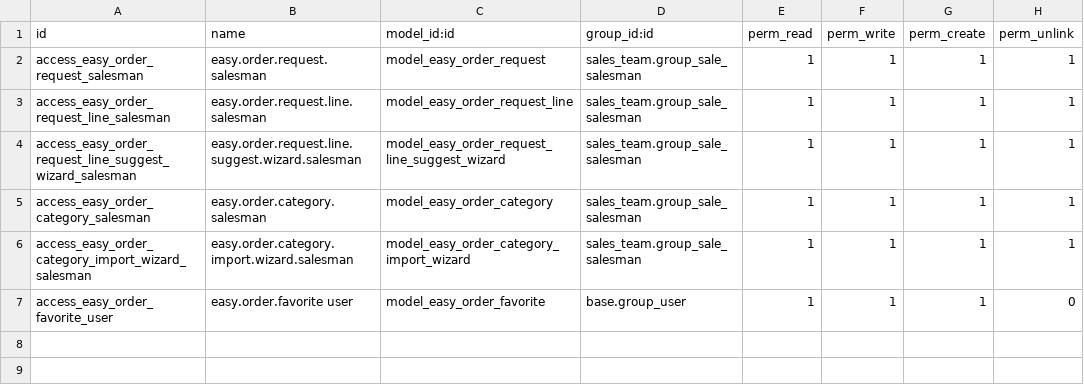
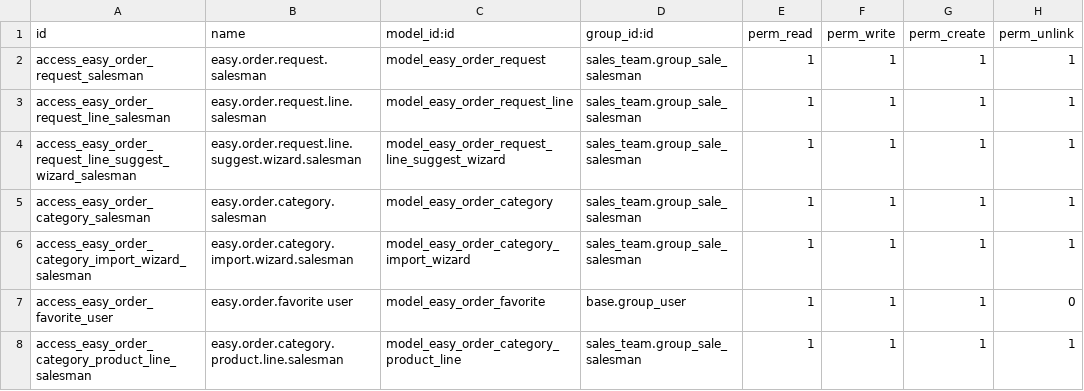
Before and after one commit to Khanstore/easy_order_interface, a CSV file: security/ir.model.access.csv, drawn as a sheet; the diff names each change by its address in the sheet, - before the commit and + after, or states it on an @@ line.

Commit message:
Add category product-line selection
This change introduces `easy.order.category.product.line` as the authoritative product-selection model for categories. Each line selects a template and optional variants, attributes, and values, with dynamic filtering and validation. The storefront category resolver now prioritizes product lines while keeping legacy flat M2M fields as a fallback for older categories. Import and UI are updated to support the new model, and access rights/docs are aligned.

```diff
--- a/security/ir.model.access.csv
+++ b/security/ir.model.access.csv
+row 8: access_easy_order_category_product_line_salesman | easy.order.category.product.line.salesman | model_easy_order_category_product_line | sales_team.group_sale_salesman | 1 | 1 | 1 | 1
```
Also changed, not shown: 8 other files.
